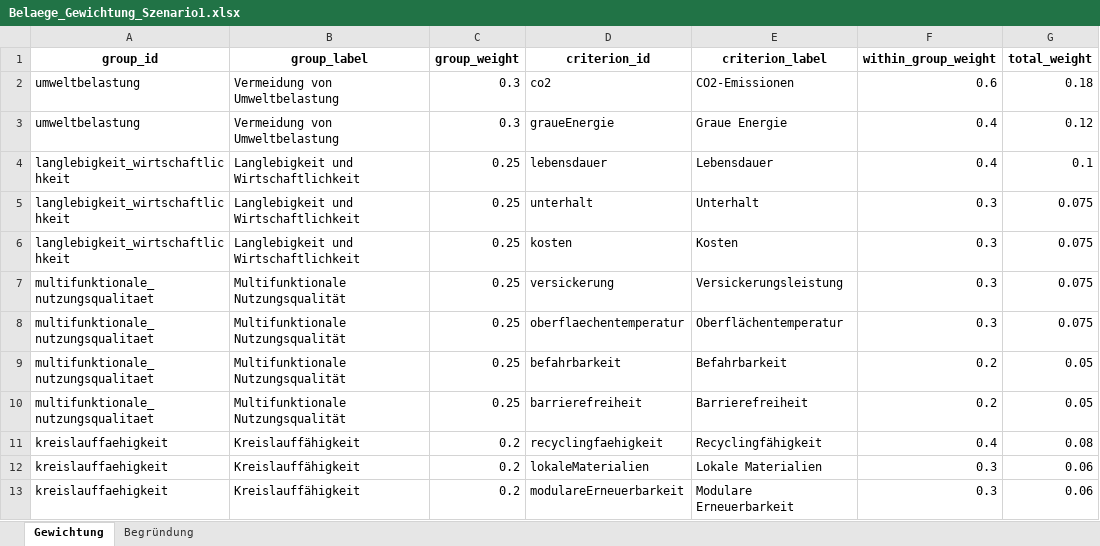
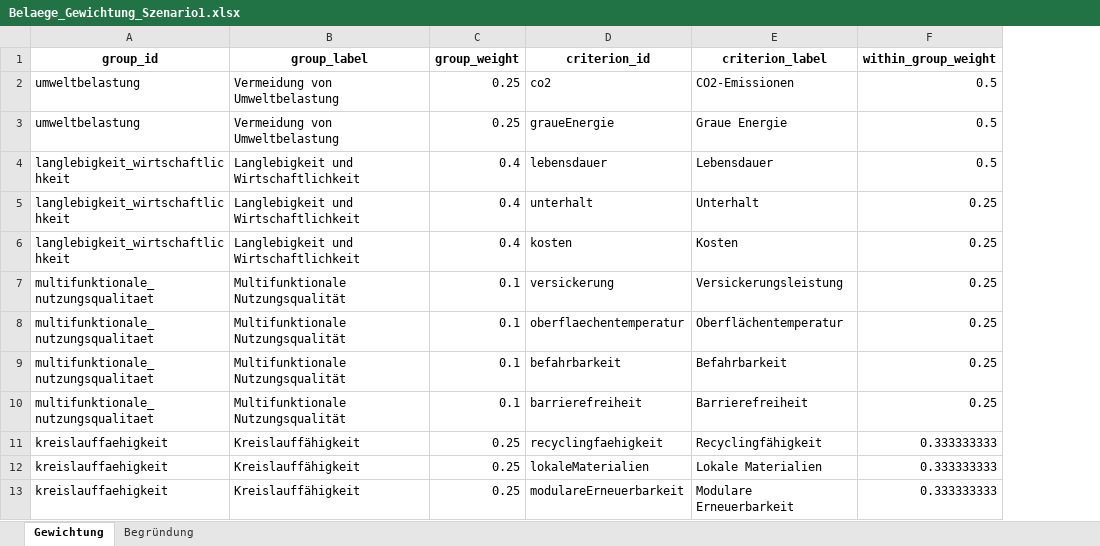
Before and after one commit to SarahTimKoko/masterthesis-ecological-engineering, an Excel workbook: 00_data_raw/Belaege_Gewichtung_Szenario1.xlsx, sheet Gewichtung, drawn as a sheet; values as stored, in another font and other column widths than the file's, no borders; the diff names each change by its address in the sheet, - before the commit and + after, or states it on an @@ line.

```diff
--- a/00_data_raw/Belaege_Gewichtung_Szenario1.xlsx (sheet Gewichtung)
+++ b/00_data_raw/Belaege_Gewichtung_Szenario1.xlsx (sheet Gewichtung)
-column G (total_weight), rows 2-13: 0.18 | 0.12 | 0.1 | 0.075 | 0.075 | 0.075 | 0.075 | 0.05 | 0.05 | 0.08 | 0.06 | 0.06
-C2:C3 (group_weight): 0.3
+C2:C3 (group_weight): 0.25
-F2 (within_group_weight): 0.6
+F2 (within_group_weight): 0.5
-F3:F4 (within_group_weight): 0.4
+F3:F4 (within_group_weight): 0.5
-C4:C6 (group_weight): 0.25
+C4:C6 (group_weight): 0.4
-F5:F8 (within_group_weight): 0.3
+F5:F8 (within_group_weight): 0.25
-C7:C10 (group_weight): 0.25
+C7:C10 (group_weight): 0.1
-F9:F10 (within_group_weight): 0.2
+F9:F10 (within_group_weight): 0.25
-C11:C13 (group_weight): 0.2
+C11:C13 (group_weight): 0.25
-F11 (within_group_weight): 0.4
+F11 (within_group_weight): 0.333333333
-F12:F13 (within_group_weight): 0.3
+F12:F13 (within_group_weight): 0.333333333
```
Also changed, not shown: 00_data_raw/Belaege_Gewichtung_Szenario2.xlsx, 00_data_raw/Belaege_Gewichtung_Szenario3.xlsx, 12 other files.
